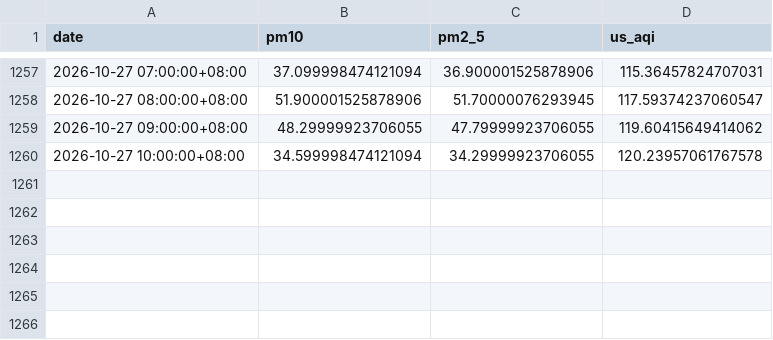
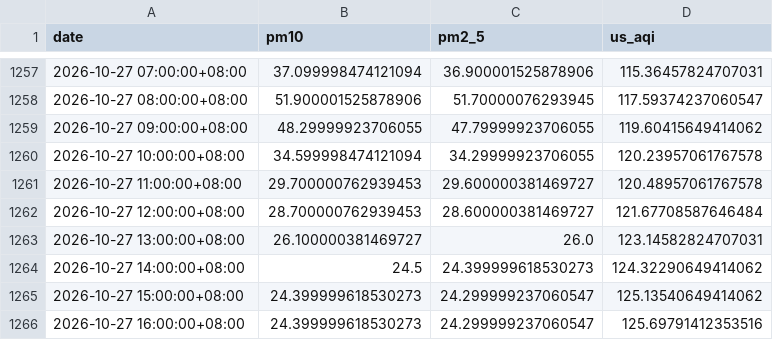
Before and after one commit to raynonpo/Project-Air, a CSV file: hourly_air_quality.csv, drawn as a sheet; only a part is shown, gaps mark what is left out.

```diff
--- a/hourly_air_quality.csv
+++ b/hourly_air_quality.csv
@@ -1260 +1260,7 @@ date,pm10,pm2_5,us_aqi
 2026-10-27 10:00:00+08:00,34.599998474121094,34.29999923706055,120.23957061767578
+2026-10-27 11:00:00+08:00,29.700000762939453,29.600000381469727,120.48957061767578
+2026-10-27 12:00:00+08:00,28.700000762939453,28.600000381469727,121.67708587646484
+2026-10-27 13:00:00+08:00,26.100000381469727,26.0,123.14582824707031
+2026-10-27 14:00:00+08:00,24.5,24.399999618530273,124.32290649414062
+2026-10-27 15:00:00+08:00,24.399999618530273,24.299999237060547,125.13540649414062
+2026-10-27 16:00:00+08:00,24.399999618530273,24.299999237060547,125.69791412353516
```
Also changed, not shown: hourly_Weather_data.csv.
